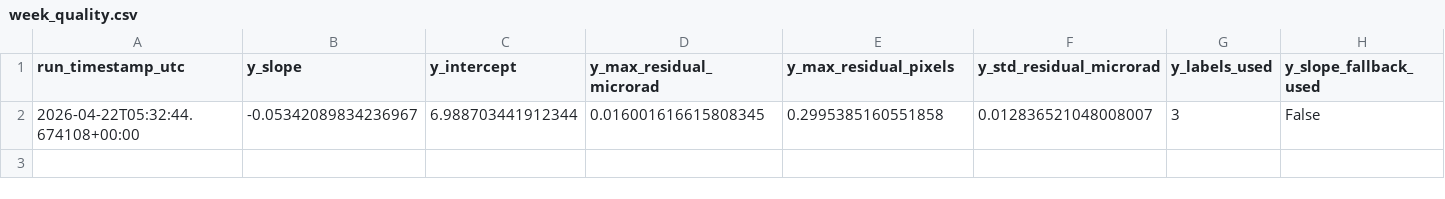
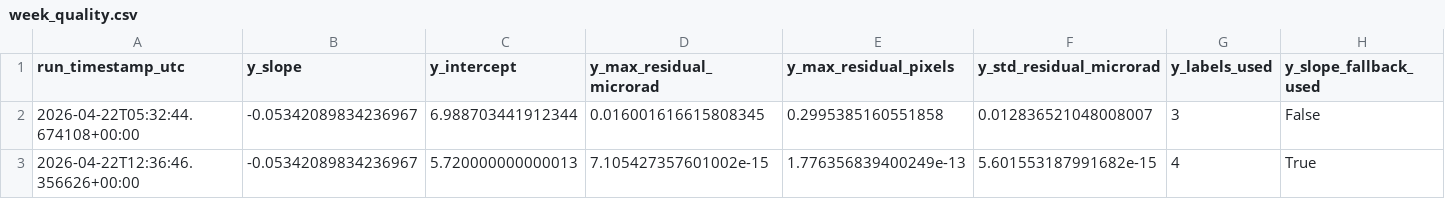
Before and after one commit to madisonrickert/kilauea-tracker, a CSV file: data/sources/week_quality.csv, drawn as a sheet; only a part is shown; rows hold the shown columns only; the diff names each change by its address in the sheet, - before the commit and + after, or states it on an @@ line.

```diff
--- a/data/sources/week_quality.csv
+++ b/data/sources/week_quality.csv
+row 3: 2026-04-22T12:36:46.356626+00:00 | -0.05342089834236967 | 5.720000000000013 | 7.105427357601002e-15 | 1.776356839400249e-13 | 5.601553187991682e-15 | 4 | True
```
Also changed, not shown: data/sources/dec2024_to_now_quality.csv, data/sources/two_day.csv, 8 other files.
